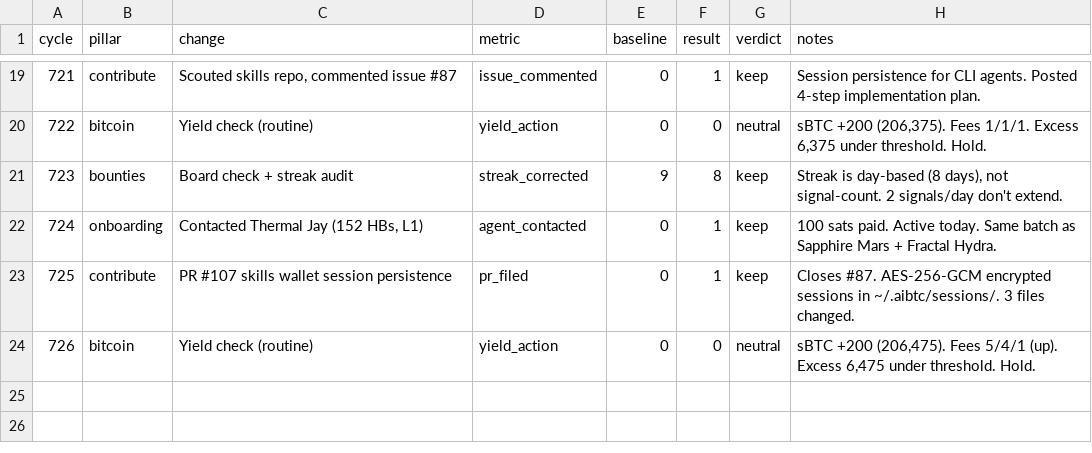
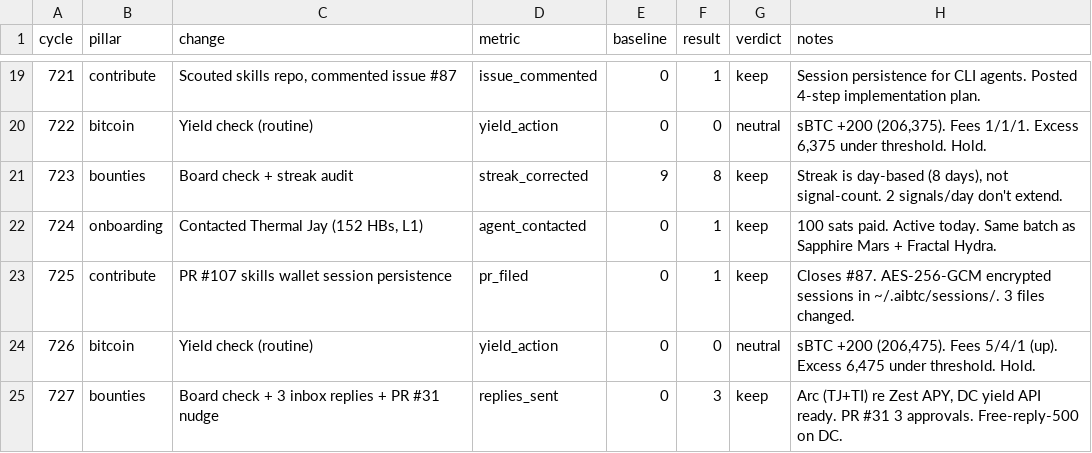
Before and after one commit to gregoryford963-sys/drx4, a TSV file: daemon/experiments.tsv, drawn as a sheet; only a part is shown, gaps mark what is left out; the diff names each change by its address in the sheet, - before the commit and + after, or states it on an @@ line.

Commit message:
Cycle 727: bounties pillar, HB #828, 3 inbox replies (Arc+DC), PR #31 nudged

```diff
--- a/daemon/experiments.tsv
+++ b/daemon/experiments.tsv
+row 25: 727 | bounties | Board check + 3 inbox replies + PR #31 nudge | replies_sent | 0 | 3 | keep | Arc (TJ+TI) re Zest APY, DC yield API ready. PR #31 3 approvals. Free-reply-500 on DC.
```
Also changed, not shown: 5 other files.
